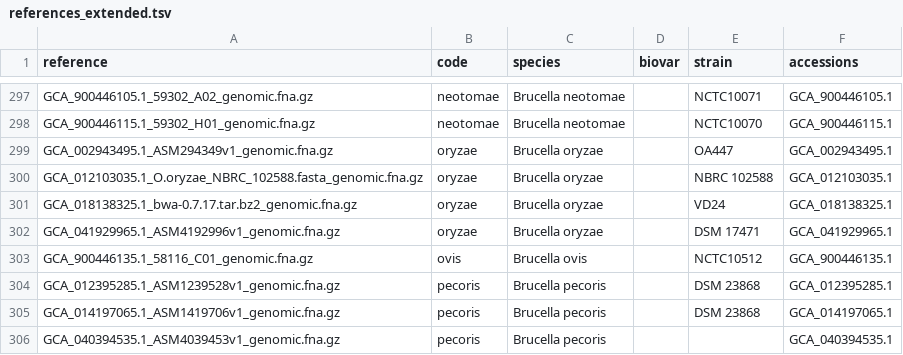
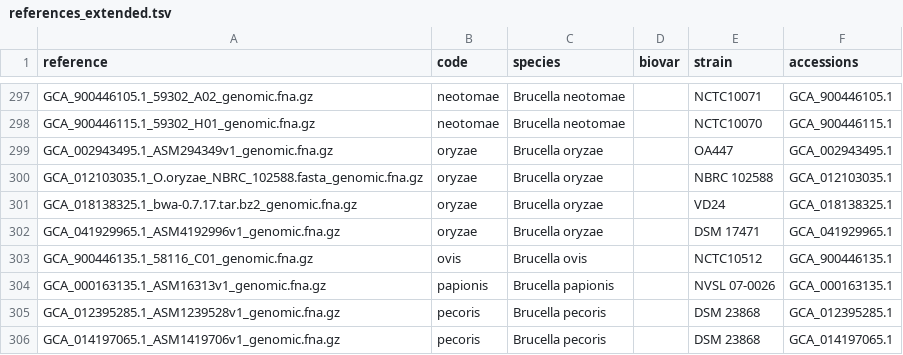
Before and after one commit to duceppemo/BrucellaID, a TSV file: brucellaid/data/references_extended.tsv, drawn as a sheet; only a part is shown, gaps mark what is left out; the shorter side is filled out with more unchanged rows; the diff names each change by its address in the sheet, - before the commit and + after, or states it on an @@ line.

```diff
--- a/brucellaid/data/references_extended.tsv
+++ b/brucellaid/data/references_extended.tsv
+row 304: GCA_000163135.1_ASM16313v1_genomic.fna.gz | papionis | Brucella papionis |  | NVSL 07-0026 | GCA_000163135.1
```
Also changed, not shown: scripts/extended_references_curation.tsv, 16 other files.
